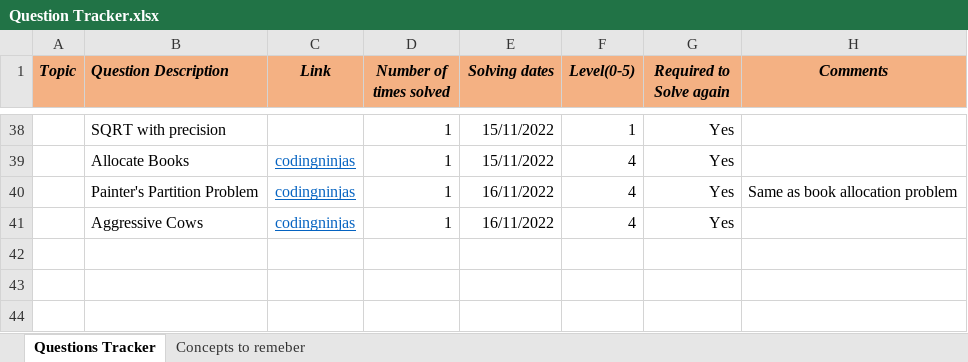
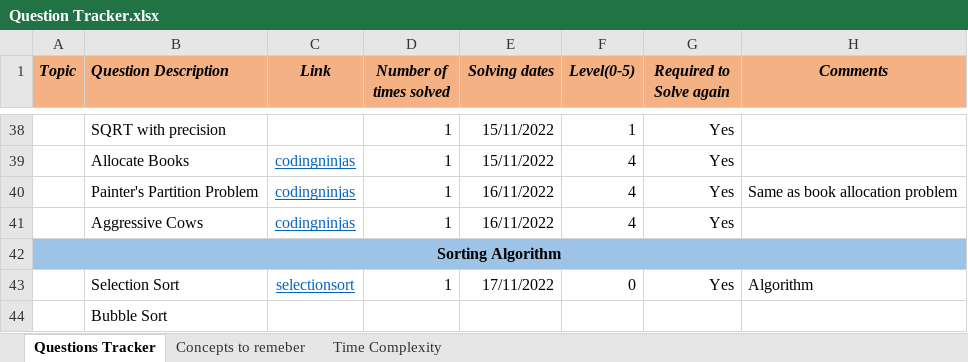
Before and after one commit to Vaibhav2998/competitive-programming, an Excel workbook: All Questions/Question Tracker.xlsx, sheet Questions Tracker, drawn as a sheet; only a part is shown, gaps mark what is left out; values as stored, in another font and other column widths than the file's, no borders; the diff names each change by its address in the sheet, - before the commit and + after, or states it on an @@ line.

```diff
--- a/All Questions/Question Tracker.xlsx (sheet Questions Tracker)
+++ b/All Questions/Question Tracker.xlsx (sheet Questions Tracker)
+sheet tab: Time Complexity
+row 42: Sorting Algorithm
+row 43:  | Selection Sort | selectionsort | 1 | 17/11/2022 | 0 | Yes | Algorithm
+row 44:  | Bubble Sort
```
Also changed, not shown: 4 other files.
